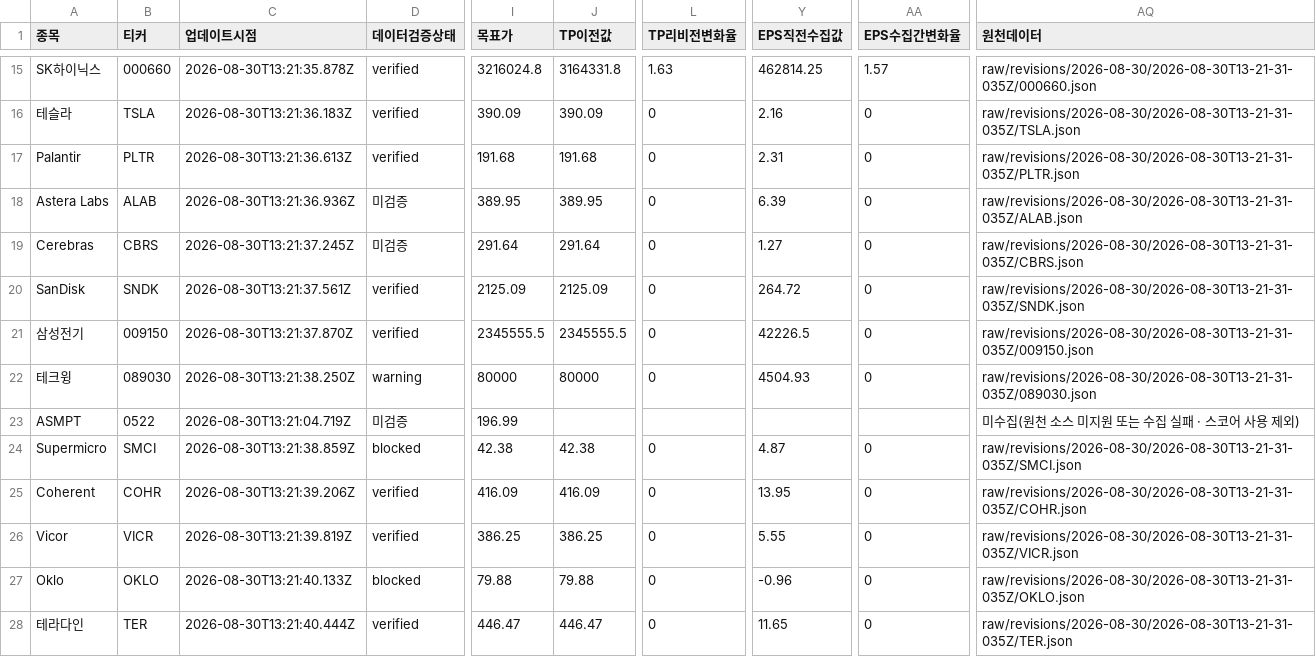
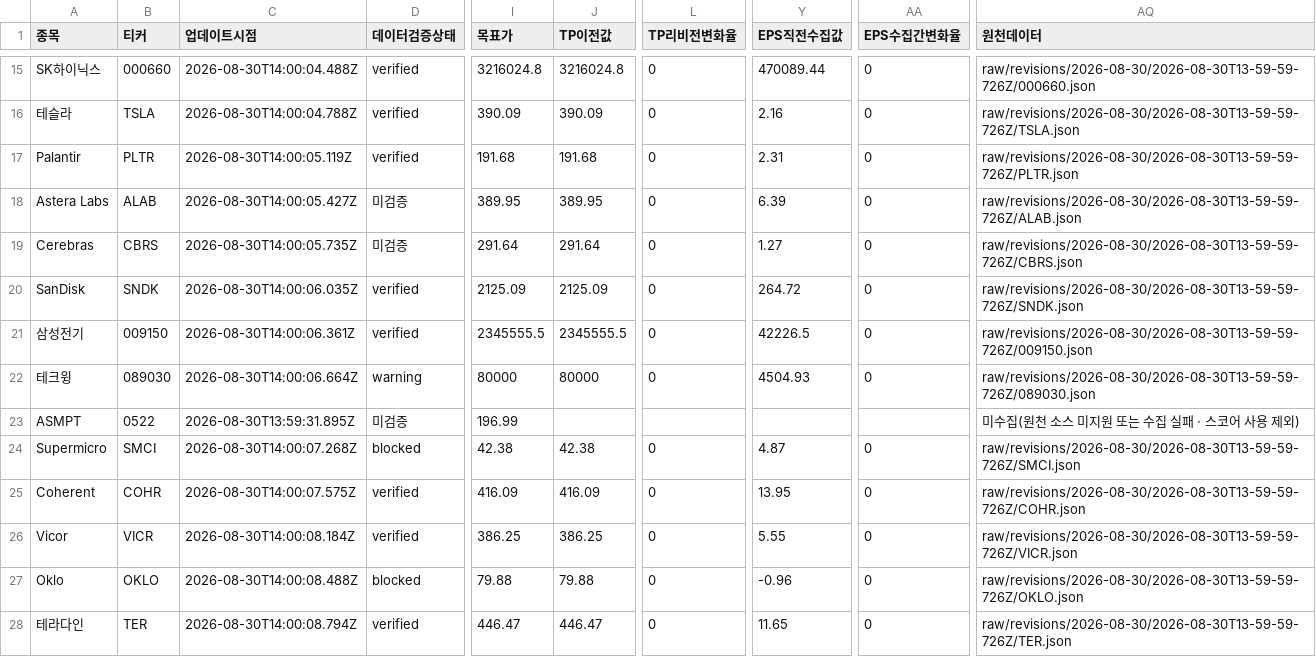
Before and after one commit to SimpleorNothing/ten-bagger, a CSV file: raw/revisions/latest.csv, drawn as a sheet; only a part is shown, gaps mark what is left out; the diff covers the shown part only; the diff names each change by its address in the sheet, - before the commit and + after, or states it on an @@ line.

```diff
--- a/raw/revisions/latest.csv
+++ b/raw/revisions/latest.csv
-C15 (업데이트시점): 2026-08-30T13:21:35.878Z
+C15 (업데이트시점): 2026-08-30T14:00:04.488Z
-J15 (TP이전값): 3164331.8
+J15 (TP이전값): 3216024.8
-L15 (TP리비전변화율): 1.63
+L15 (TP리비전변화율): 0
-Y15 (EPS직전수집값): 462814.25
+Y15 (EPS직전수집값): 470089.44
-AA15 (EPS수집간변화율): 1.57
+AA15 (EPS수집간변화율): 0
-AQ15 (원천데이터): raw/revisions/2026-08-30/2026-08-30T13-21-31-035Z/000660.json
+AQ15 (원천데이터): raw/revisions/2026-08-30/2026-08-30T13-59-59-726Z/000660.json
-C16 (업데이트시점): 2026-08-30T13:21:36.183Z
+C16 (업데이트시점): 2026-08-30T14:00:04.788Z
-AQ16 (원천데이터): raw/revisions/2026-08-30/2026-08-30T13-21-31-035Z/TSLA.json
+AQ16 (원천데이터): raw/revisions/2026-08-30/2026-08-30T13-59-59-726Z/TSLA.json
-C17 (업데이트시점): 2026-08-30T13:21:36.613Z
+C17 (업데이트시점): 2026-08-30T14:00:05.119Z
-AQ17 (원천데이터): raw/revisions/2026-08-30/2026-08-30T13-21-31-035Z/PLTR.json
+AQ17 (원천데이터): raw/revisions/2026-08-30/2026-08-30T13-59-59-726Z/PLTR.json
-C18 (업데이트시점): 2026-08-30T13:21:36.936Z
+C18 (업데이트시점): 2026-08-30T14:00:05.427Z
-AQ18 (원천데이터): raw/revisions/2026-08-30/2026-08-30T13-21-31-035Z/ALAB.json
+AQ18 (원천데이터): raw/revisions/2026-08-30/2026-08-30T13-59-59-726Z/ALAB.json
-C19 (업데이트시점): 2026-08-30T13:21:37.245Z
+C19 (업데이트시점): 2026-08-30T14:00:05.735Z
-AQ19 (원천데이터): raw/revisions/2026-08-30/2026-08-30T13-21-31-035Z/CBRS.json
+AQ19 (원천데이터): raw/revisions/2026-08-30/2026-08-30T13-59-59-726Z/CBRS.json
-C20 (업데이트시점): 2026-08-30T13:21:37.561Z
+C20 (업데이트시점): 2026-08-30T14:00:06.035Z
-AQ20 (원천데이터): raw/revisions/2026-08-30/2026-08-30T13-21-31-035Z/SNDK.json
+AQ20 (원천데이터): raw/revisions/2026-08-30/2026-08-30T13-59-59-726Z/SNDK.json
-C21 (업데이트시점): 2026-08-30T13:21:37.870Z
+C21 (업데이트시점): 2026-08-30T14:00:06.361Z
-AQ21 (원천데이터): raw/revisions/2026-08-30/2026-08-30T13-21-31-035Z/009150.json
+AQ21 (원천데이터): raw/revisions/2026-08-30/2026-08-30T13-59-59-726Z/009150.json
-C22 (업데이트시점): 2026-08-30T13:21:38.250Z
+C22 (업데이트시점): 2026-08-30T14:00:06.664Z
-AQ22 (원천데이터): raw/revisions/2026-08-30/2026-08-30T13-21-31-035Z/089030.json
+AQ22 (원천데이터): raw/revisions/2026-08-30/2026-08-30T13-59-59-726Z/089030.json
-C23 (업데이트시점): 2026-08-30T13:21:04.719Z
+C23 (업데이트시점): 2026-08-30T13:59:31.895Z
-C24 (업데이트시점): 2026-08-30T13:21:38.859Z
+C24 (업데이트시점): 2026-08-30T14:00:07.268Z
-AQ24 (원천데이터): raw/revisions/2026-08-30/2026-08-30T13-21-31-035Z/SMCI.json
+AQ24 (원천데이터): raw/revisions/2026-08-30/2026-08-30T13-59-59-726Z/SMCI.json
-C25 (업데이트시점): 2026-08-30T13:21:39.206Z
+C25 (업데이트시점): 2026-08-30T14:00:07.575Z
-AQ25 (원천데이터): raw/revisions/2026-08-30/2026-08-30T13-21-31-035Z/COHR.json
+AQ25 (원천데이터): raw/revisions/2026-08-30/2026-08-30T13-59-59-726Z/COHR.json
-C26 (업데이트시점): 2026-08-30T13:21:39.819Z
+C26 (업데이트시점): 2026-08-30T14:00:08.184Z
-AQ26 (원천데이터): raw/revisions/2026-08-30/2026-08-30T13-21-31-035Z/VICR.json
+AQ26 (원천데이터): raw/revisions/2026-08-30/2026-08-30T13-59-59-726Z/VICR.json
-C27 (업데이트시점): 2026-08-30T13:21:40.133Z
+C27 (업데이트시점): 2026-08-30T14:00:08.488Z
-AQ27 (원천데이터): raw/revisions/2026-08-30/2026-08-30T13-21-31-035Z/OKLO.json
+AQ27 (원천데이터): raw/revisions/2026-08-30/2026-08-30T13-59-59-726Z/OKLO.json
-C28 (업데이트시점): 2026-08-30T13:21:40.444Z
+C28 (업데이트시점): 2026-08-30T14:00:08.794Z
-AQ28 (원천데이터): raw/revisions/2026-08-30/2026-08-30T13-21-31-035Z/TER.json
+AQ28 (원천데이터): raw/revisions/2026-08-30/2026-08-30T13-59-59-726Z/TER.json
```
Also changed, not shown: 32 edited cells elsewhere in this file, 33 other files.
